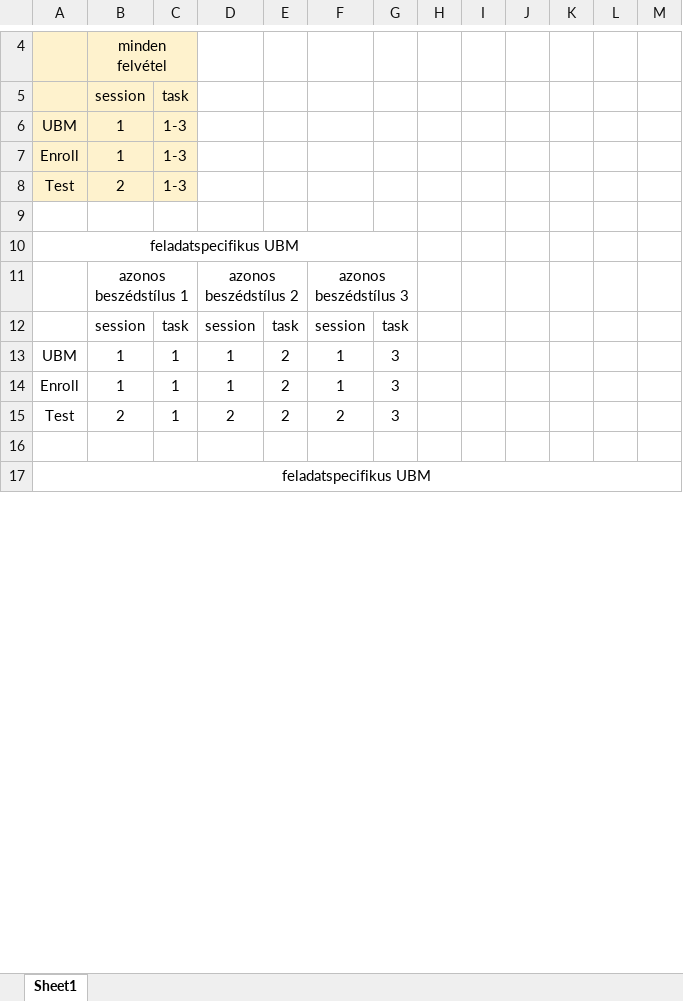
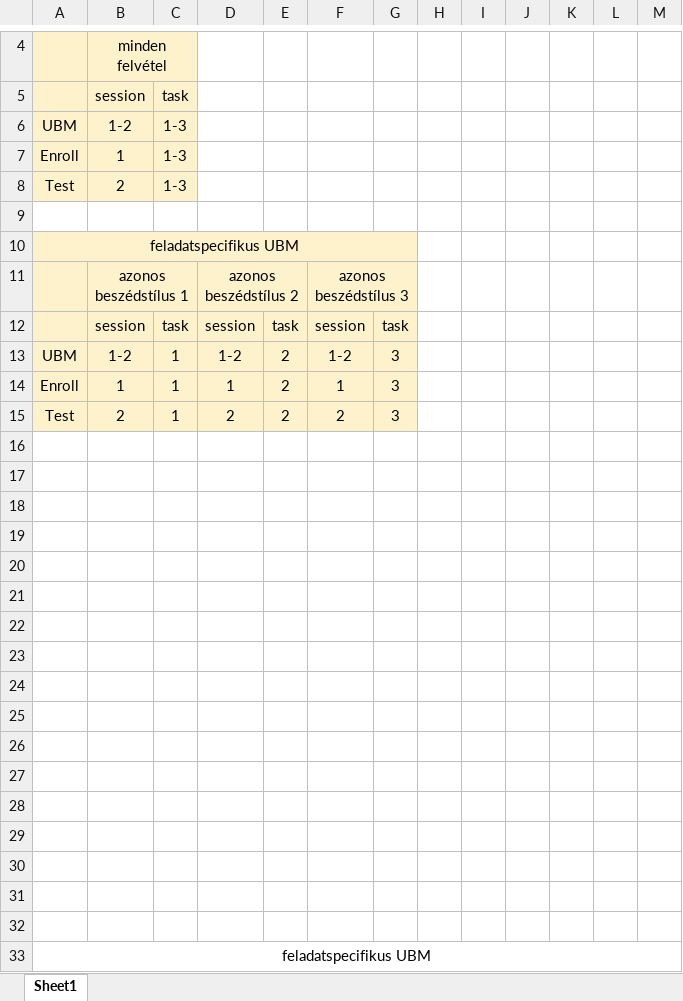
Before and after one commit to krisivarga/onlab_2_project, an Excel workbook: tesztesetek.xlsx, sheet Sheet1, drawn as a sheet; only a part is shown, gaps mark what is left out; values as stored, in another font and other column widths than the file's, no borders; charts and pictures not drawn; the diff covers the shown part only; the diff names each change by its address in the sheet, - before the commit and + after, or states it on an @@ line.

Commit message:
created randomized data
random data létrehozva, eljárással bármikor generálható

```diff
--- a/tesztesetek.xlsx (sheet Sheet1)
+++ b/tesztesetek.xlsx (sheet Sheet1)
-B6: 1
+B6: 1-2
-A10:G15 fill: none
+A10:G15 fill: #FEF2CD
-B13: 1
+B13: 1-2
-D13: 1
+D13: 1-2
-F13: 1
+F13: 1-2
+row 16: (empty)
+row 17: (empty)
+row 18: (empty)
+row 19: (empty)
+row 20: (empty)
+row 21: (empty)
+row 22: (empty)
+row 23: (empty)
+row 24: (empty)
+row 25: (empty)
+row 26: (empty)
+row 27: (empty)
+row 28: (empty)
+row 29: (empty)
+row 30: (empty)
+row 31: (empty)
```
Also changed, not shown: cell formats elsewhere in this sheet, charts or pictures, 34 other files.
